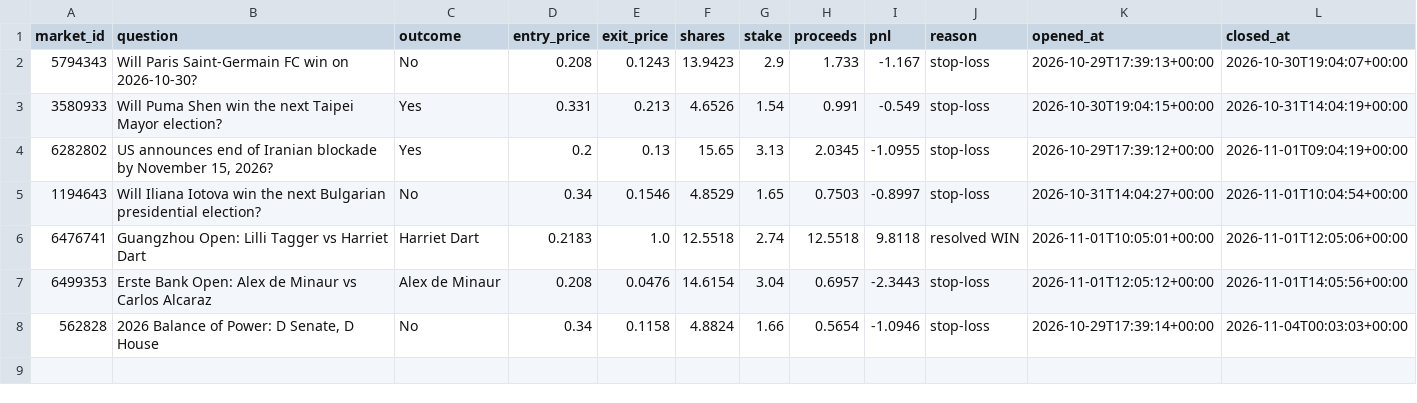
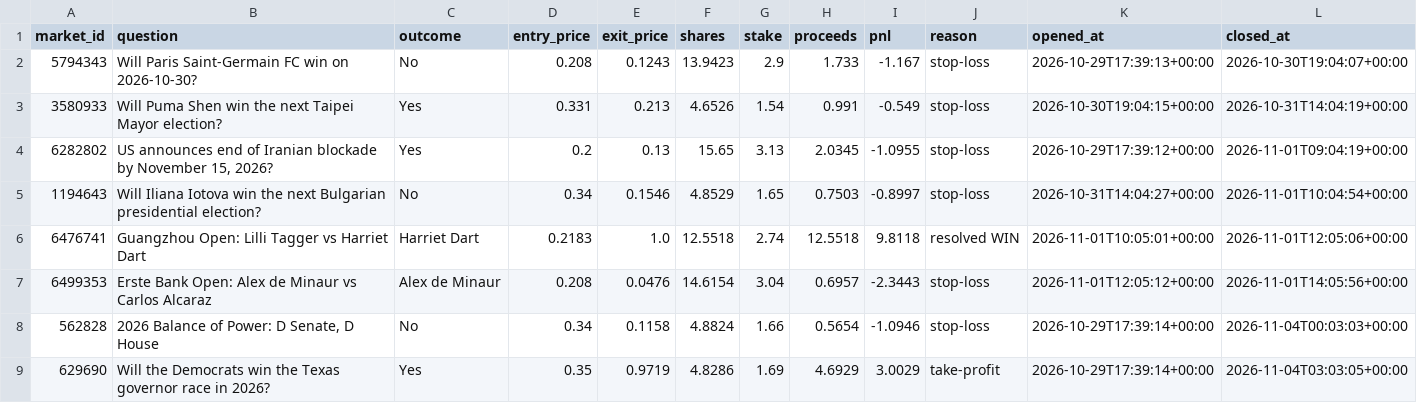
Before and after one commit to kwameasiaw/Claude-Cloud, a CSV file: value_journal.csv, drawn as a sheet.

```diff
--- a/value_journal.csv
+++ b/value_journal.csv
@@ -8 +8,2 @@ market_id,question,outcome,entry_price,exit_price,shares,stake,proceeds,pnl,reas
 562828,"2026 Balance of Power: D Senate, D House",No,0.34,0.1158,4.8824,1.66,0.5654,-1.0946,stop-loss,2026-10-29T17:39:14+00:00,2026-11-04T00:03:03+00:00
+629690,Will the Democrats win the Texas governor race in 2026?,Yes,0.35,0.9719,4.8286,1.69,4.6929,3.0029,take-profit,2026-10-29T17:39:14+00:00,2026-11-04T03:03:05+00:00
```
Also changed, not shown: 6 other files.
